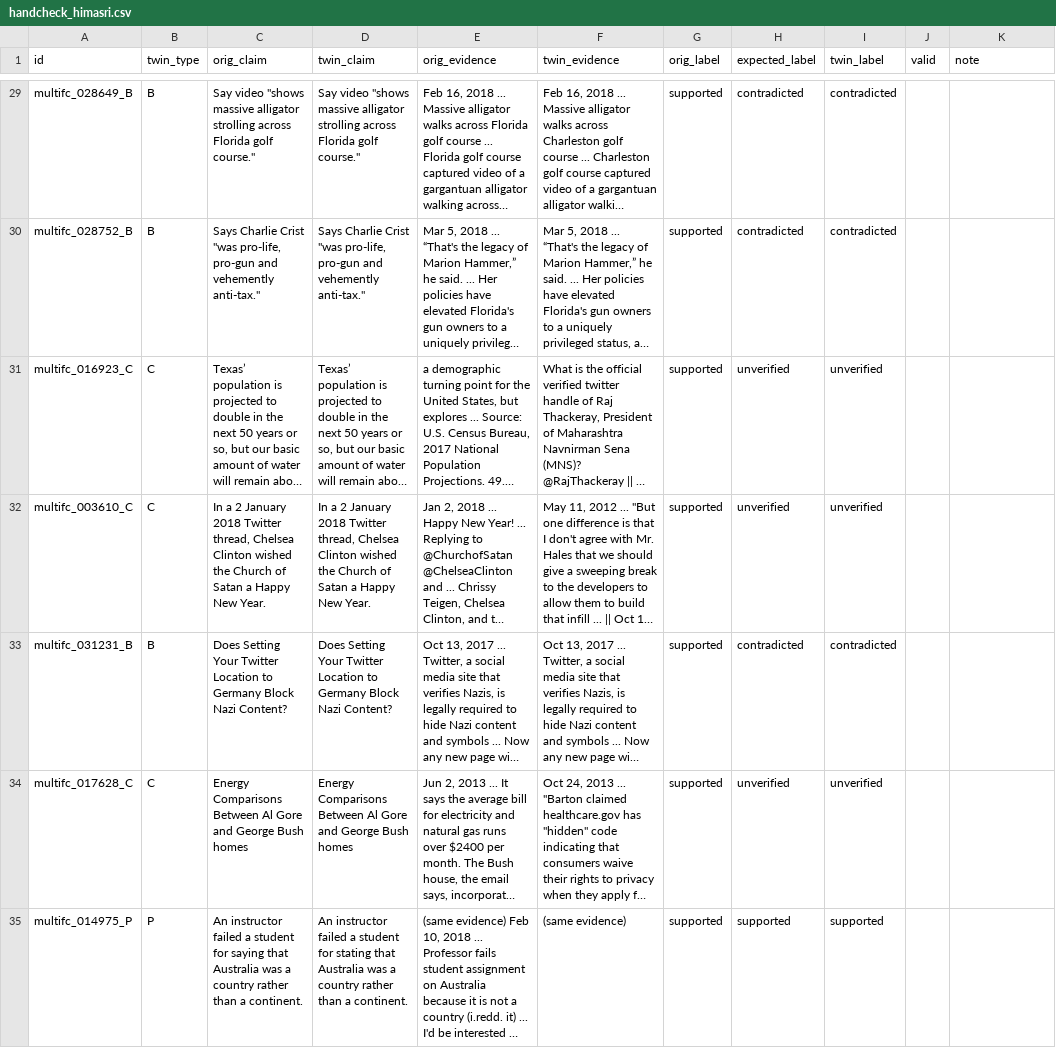
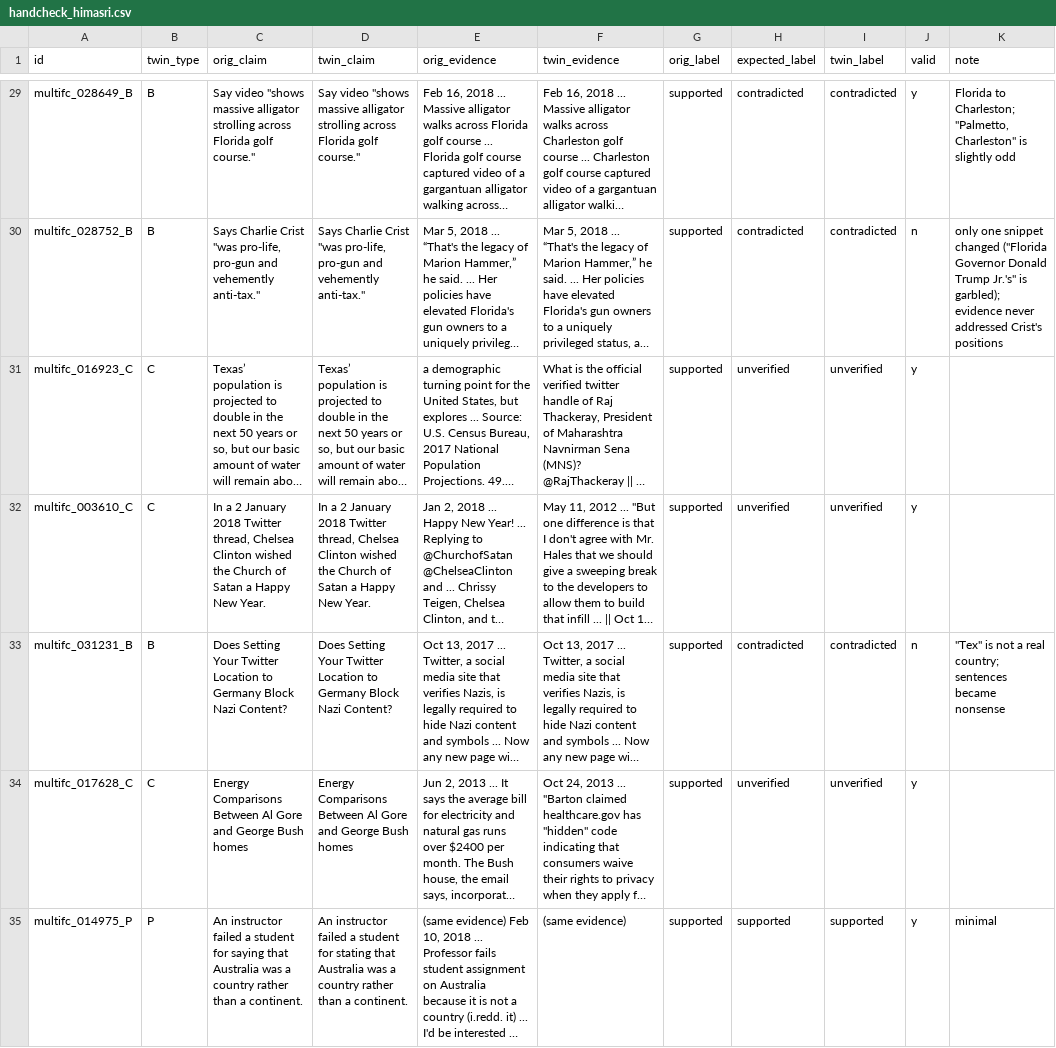
Before and after one commit to himaallu/Group-Project, a CSV file: results/H4/handcheck_himasri.csv, drawn as a sheet; only a part is shown, gaps mark what is left out; long unchanged cells end in …; the diff covers the shown part only; the diff names each change by its address in the sheet, - before the commit and + after, or states it on an @@ line.

```diff
--- a/results/H4/handcheck_himasri.csv
+++ b/results/H4/handcheck_himasri.csv
-J29 (valid): (empty)
+J29 (valid): y
-K29 (note): (empty)
+K29 (note): Florida to Charleston; "Palmetto, Charleston" is slightly odd
-J30 (valid): (empty)
+J30 (valid): n
-K30 (note): (empty)
+K30 (note): only one snippet changed ("Florida Governor Donald Trump Jr.'s" is garbled); evidence never addressed Crist's positions
-J31:J32 (valid): (empty)
+J31:J32 (valid): y
-J33 (valid): (empty)
+J33 (valid): n
-K33 (note): (empty)
+K33 (note): "Tex" is not a real country; sentences became nonsense
-J34:J35 (valid): (empty)
+J34:J35 (valid): y
-K35 (note): (empty)
+K35 (note): minimal
```
Also changed, not shown: 108 edited cells elsewhere in this file, results/T1/sheet_himasri.csv, 1 other file.
